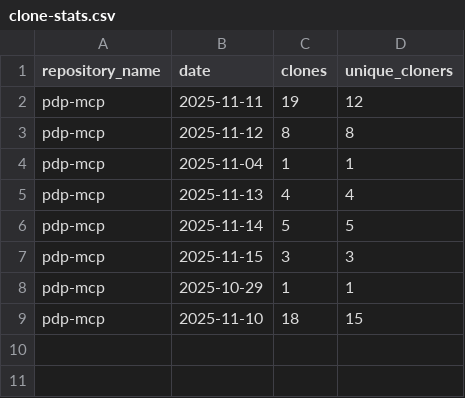
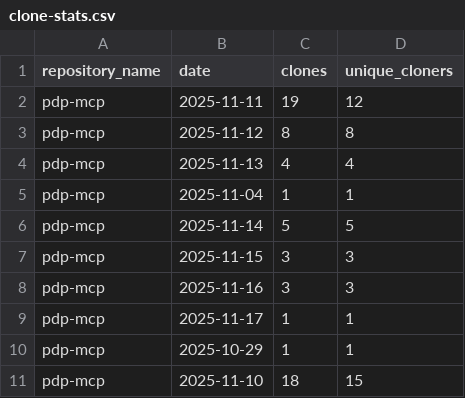
Before and after one commit to jpmorgan-payments/pdp-mcp, a CSV file: metrics/clone-stats.csv, drawn as a sheet.

```diff
--- a/metrics/clone-stats.csv
+++ b/metrics/clone-stats.csv
@@ -3,6 +3,8 @@ pdp-mcp,2025-11-11,19,12
 pdp-mcp,2025-11-12,8,8
+pdp-mcp,2025-11-13,4,4
 pdp-mcp,2025-11-04,1,1
-pdp-mcp,2025-11-13,4,4
 pdp-mcp,2025-11-14,5,5
 pdp-mcp,2025-11-15,3,3
+pdp-mcp,2025-11-16,3,3
+pdp-mcp,2025-11-17,1,1
 pdp-mcp,2025-10-29,1,1
```
Also changed, not shown: metrics/clone-stats-sorted.csv, metrics/traffic-stats.csv.
